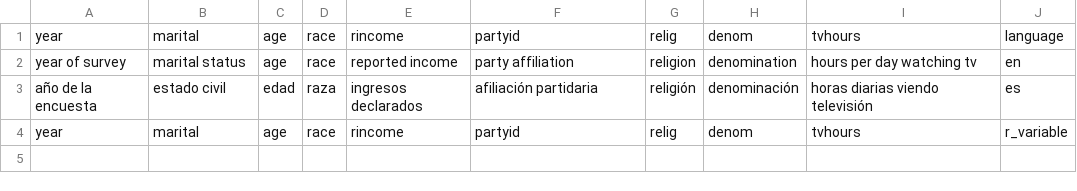
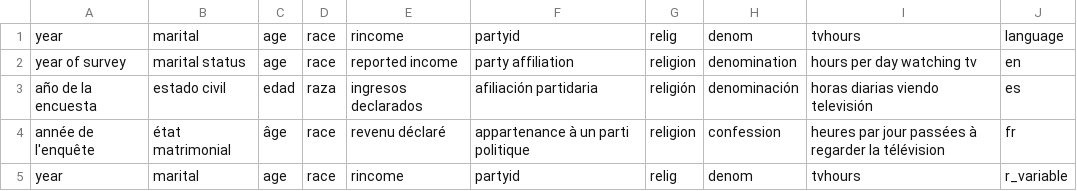
Before and after one commit to CarwilB/transcats, a CSV file: data-raw/gss_cat_variables.csv (was data/gss_cat_variables.csv), drawn as a sheet.

Commit message:
Migrate gss_var_table; upgrade to include French names

```diff
--- a/data/gss_cat_variables.csv
+++ b/data-raw/gss_cat_variables.csv
@@ -3,2 +3,3 @@ year of survey, marital status, age, race, reported income, party affiliation, r
 año de la encuesta, estado civil, edad, raza, ingresos declarados, afiliación partidaria, religión, denominación, horas diarias viendo televisión, es
+année de l'enquête, état matrimonial, âge, race, revenu déclaré, appartenance à un parti politique, religion, confession, heures par jour passées à regarder la télévision, fr
 year, marital, age, race, rincome, partyid, relig, denom, tvhours, r_variable
```
Also changed, not shown: 4 other files.
